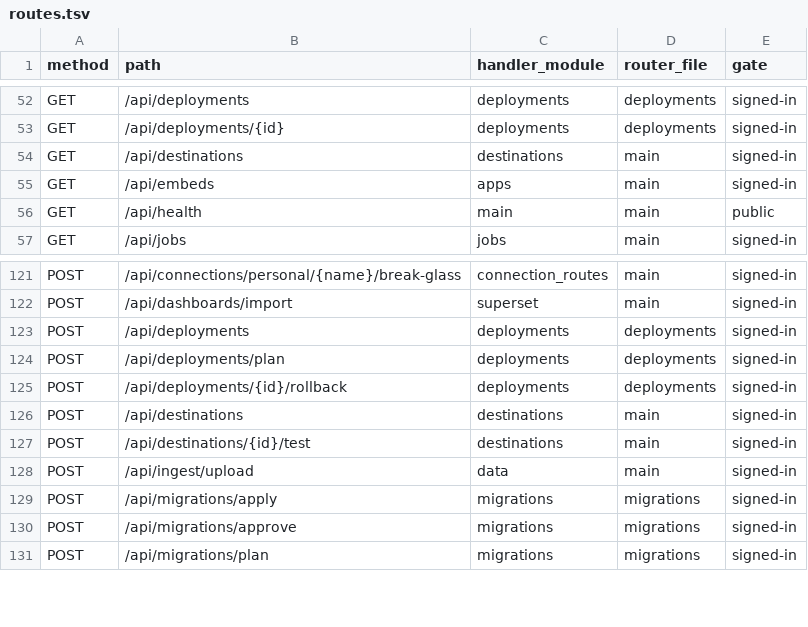
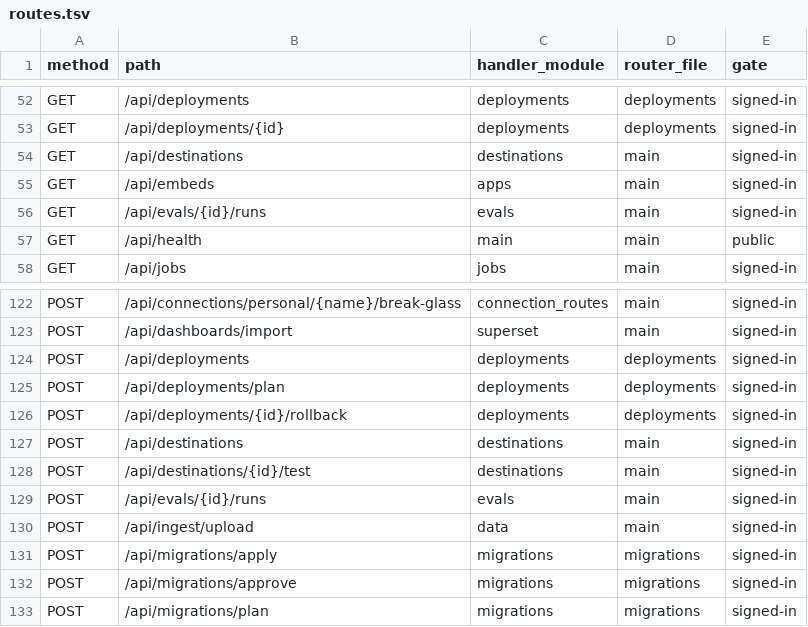
Before and after one commit to stardelt/stardelt, a TSV file: nova/docs/architecture/routes.tsv, drawn as a sheet; only a part is shown, gaps mark what is left out.

Commit message:
feat(nova): an eval run compares the posted answer and records pass or fail (#125 slice 2)
Adds eval_run, POST/GET /api/evals/{id}/runs, the comparison in Nova
(value, rows as a multiset, uses) and its tests; regenerates the OpenAPI
document, the typed client and the architecture map.

Refs #2081

```diff
--- a/nova/docs/architecture/routes.tsv
+++ b/nova/docs/architecture/routes.tsv
@@ -55,2 +55,3 @@ GET	/api/destinations	destinations	main	signed-in
 GET	/api/embeds	apps	main	signed-in
+GET	/api/evals/{id}/runs	evals	main	signed-in
 GET	/api/health	main	main	public
@@ -127,2 +128,3 @@ POST	/api/destinations	destinations	main	signed-in
 POST	/api/destinations/{id}/test	destinations	main	signed-in
+POST	/api/evals/{id}/runs	evals	main	signed-in
 POST	/api/ingest/upload	data	main	signed-in
```
Also changed, not shown: 11 other files.
